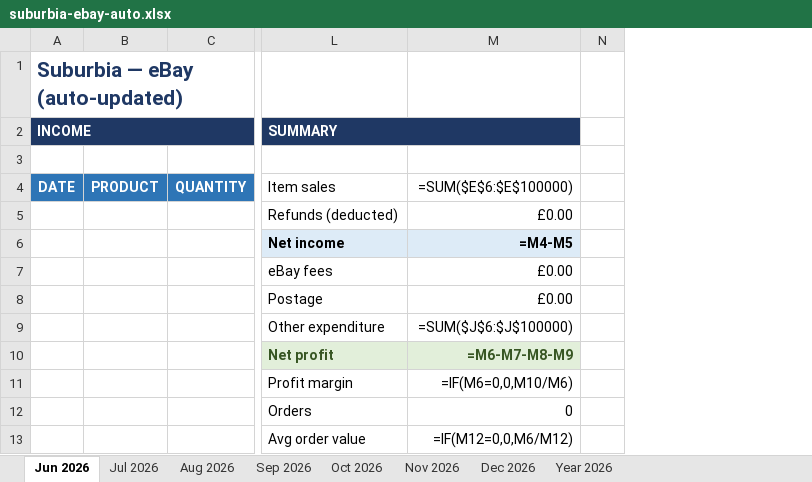
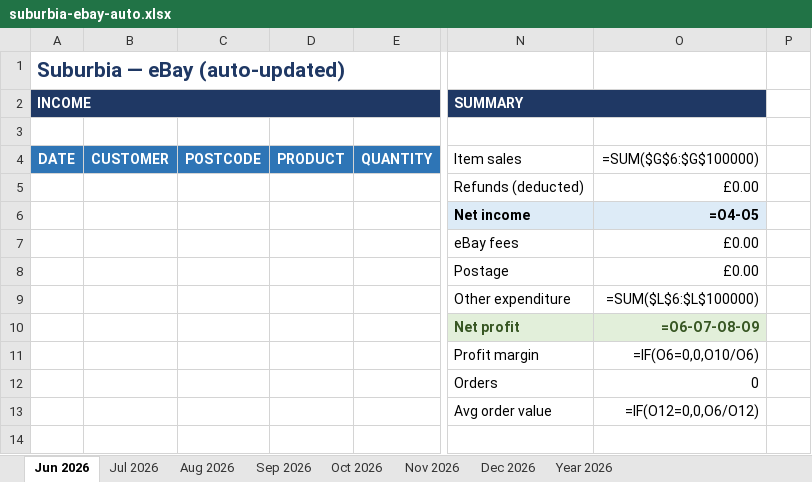
Before and after one commit to wordpressdesignpros-maker/suburbia-ebay-sync, an Excel workbook: suburbia-ebay-auto.xlsx, sheet Jun 2026, drawn as a sheet; only a part is shown, gaps mark what is left out; values as stored, in another font and other column widths than the file's, no borders; formulas without a stored value are shown as written; addresses are those after the commit; the diff names each change by its address in the sheet, - before the commit and + after, or states it on an @@ line.

Commit message:
Add Customer and Postcode columns

```diff
--- a/suburbia-ebay-auto.xlsx (sheet Jun 2026)
+++ b/suburbia-ebay-auto.xlsx (sheet Jun 2026)
+column B, row 4: CUSTOMER
+column C, row 4: POSTCODE
-O4: =SUM($E$6:$E$100000)
+O4: =SUM($G$6:$G$100000)
-O6: =M4-M5
+O6: =O4-O5
-O9: =SUM($J$6:$J$100000)
+O9: =SUM($L$6:$L$100000)
-O10: =M6-M7-M8-M9
+O10: =O6-O7-O8-O9
-O11: =IF(M6=0,0,M10/M6)
+O11: =IF(O6=0,0,O10/O6)
-O13: =IF(M12=0,0,M6/M12)
+O13: =IF(O12=0,0,O6/O12)
```
Also changed, not shown: sheet Year 2026, sheet Jul 2026, sheet Aug 2026, sheet Sep 2026, sheet Oct 2026, sheet Nov 2026, 1 more sheet, 1 other file.
